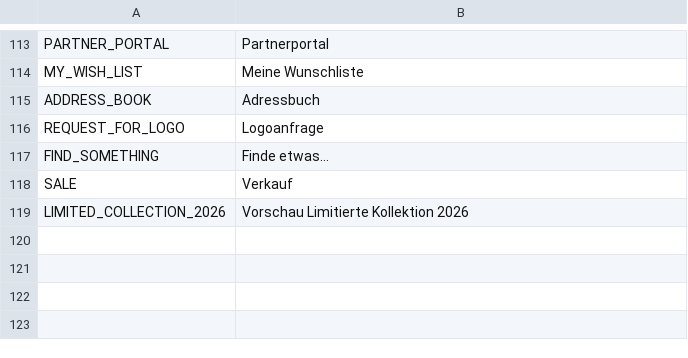
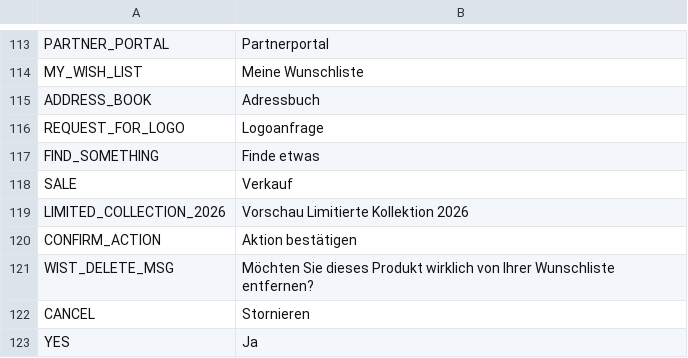
Before and after one commit to avijit-developer/languages, a CSV file: locales/de.csv, drawn as a sheet; only a part is shown, gaps mark what is left out.

```diff
--- a/locales/de.csv
+++ b/locales/de.csv
@@ -116,4 +116,8 @@ ADDRESS_BOOK,Adressbuch
 REQUEST_FOR_LOGO,Logoanfrage
-FIND_SOMETHING,Finde etwas…
+FIND_SOMETHING,Finde etwas
 SALE,Verkauf
 LIMITED_COLLECTION_2026,Vorschau Limitierte Kollektion 2026
+CONFIRM_ACTION,Aktion bestätigen
+WIST_DELETE_MSG,Möchten Sie dieses Produkt wirklich von Ihrer Wunschliste entfernen?
+CANCEL,Stornieren
+YES,Ja
```
Also changed, not shown: locales/en.csv.
